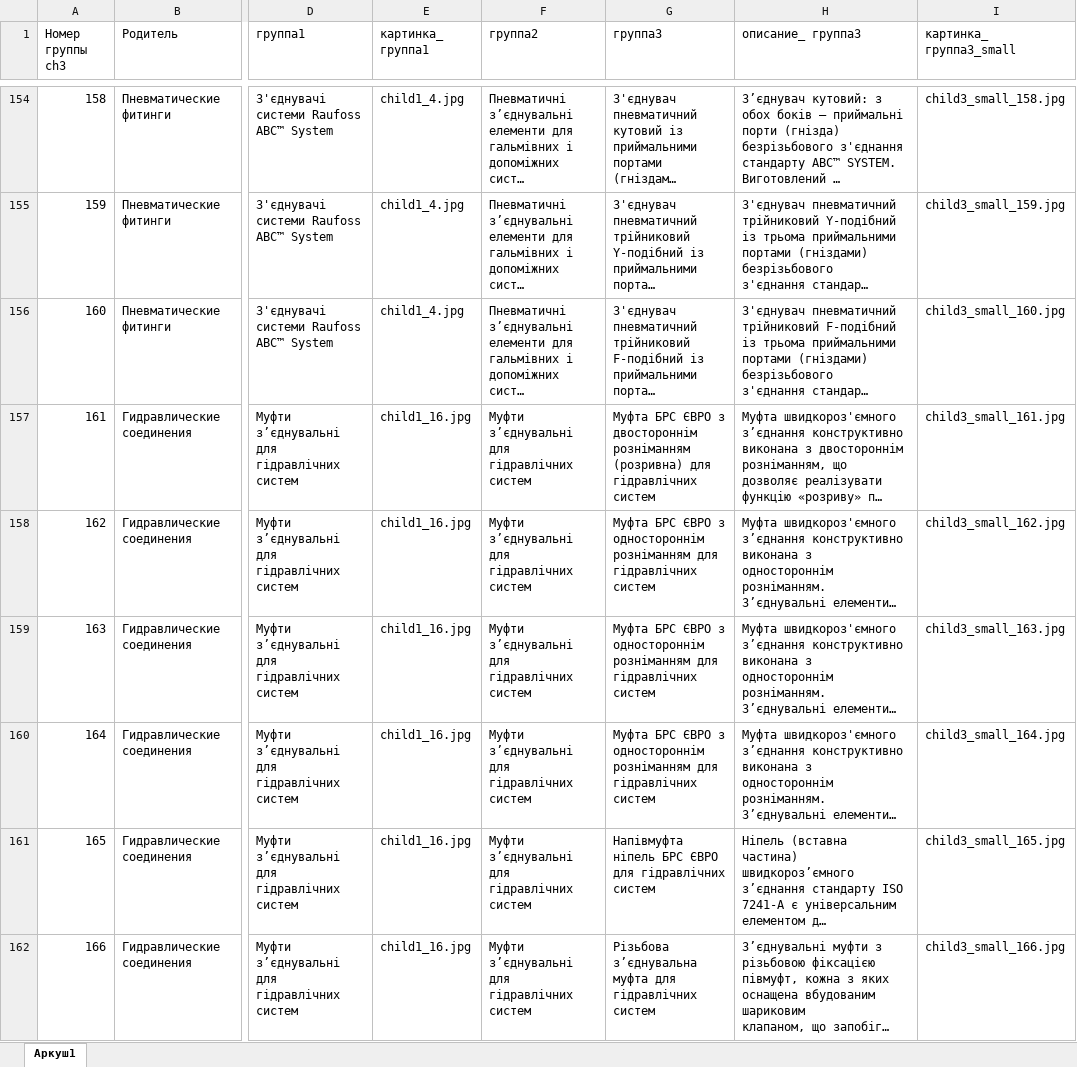
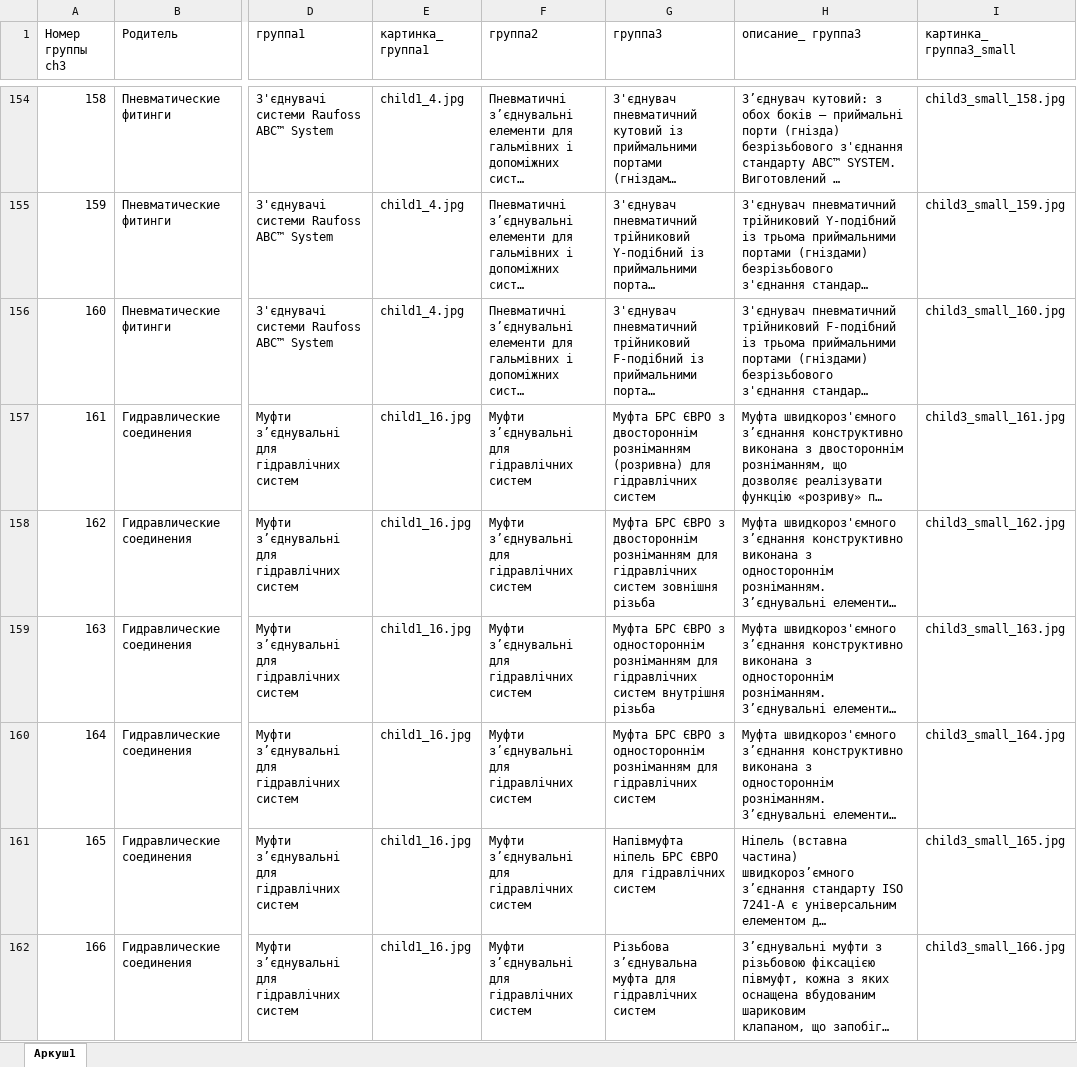
Before and after one commit to OldWhiteWater/workhouse, an Excel workbook: source/connector_tree.xlsx, sheet Аркуш1, drawn as a sheet; only a part is shown, gaps mark what is left out; long unchanged cells end in …; values as stored, in another font and other column widths than the file's, no borders; the diff covers the shown part only; the diff names each change by its address in the sheet, - before the commit and + after, or states it on an @@ line.

Commit message:
Update connector_tree.xlsx

```diff
--- a/source/connector_tree.xlsx (sheet Аркуш1)
+++ b/source/connector_tree.xlsx (sheet Аркуш1)
-G158 (группа3): …ЄВРО з одностороннім розніманням для гідравлічних систем
+G158 (группа3): …ЄВРО з двостороннім розніманням для гідравлічних систем зовнішня різьба
-G159 (группа3): …гідравлічних систем
+G159 (группа3): …гідравлічних систем внутрішня різьба
```
Also changed, not shown: 3 edited cells elsewhere in this sheet.
